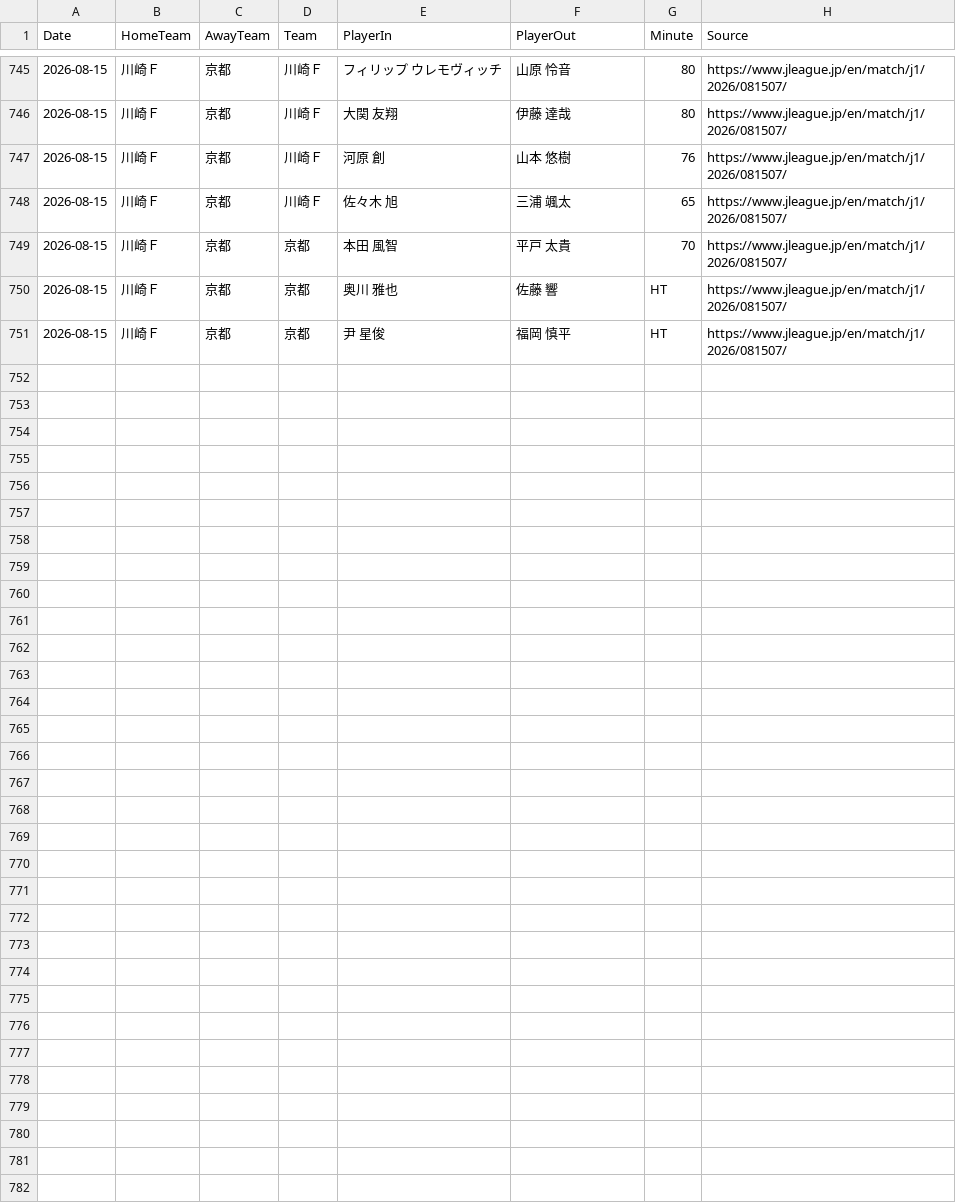
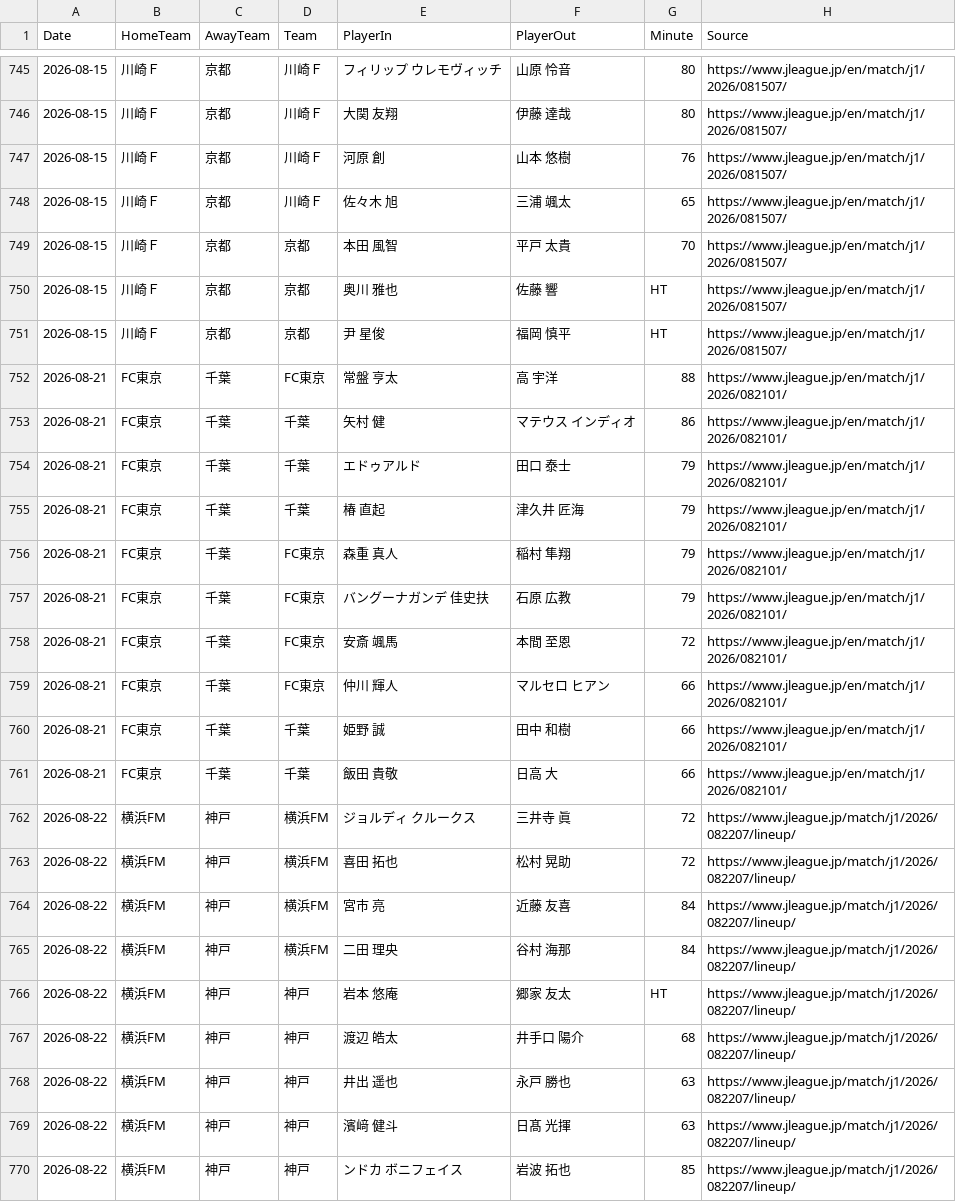
Before and after one commit to zj03204112-hub/-, a CSV file: data/season_match_detail/J1_League_2026_27_substitutions.csv, drawn as a sheet; only a part is shown, gaps mark what is left out; the diff names each change by its address in the sheet, - before the commit and + after, or states it on an @@ line.

Commit message:
Add official substitutions for FC Tokyo-Chiba and Yokohama FM-Kobe

```diff
--- a/data/season_match_detail/J1_League_2026_27_substitutions.csv
+++ b/data/season_match_detail/J1_League_2026_27_substitutions.csv
+row 752: 2026-08-21 | FC東京 | 千葉 | FC東京 | 常盤 亨太 | 高 宇洋 | 88 | https://www.jleague.jp/en/match/j1/2026/082101/
+row 753: 2026-08-21 | FC東京 | 千葉 | 千葉 | 矢村 健 | マテウス インディオ | 86 | https://www.jleague.jp/en/match/j1/2026/082101/
+row 754: 2026-08-21 | FC東京 | 千葉 | 千葉 | エドゥアルド | 田口 泰士 | 79 | https://www.jleague.jp/en/match/j1/2026/082101/
+row 755: 2026-08-21 | FC東京 | 千葉 | 千葉 | 椿 直起 | 津久井 匠海 | 79 | https://www.jleague.jp/en/match/j1/2026/082101/
+row 756: 2026-08-21 | FC東京 | 千葉 | FC東京 | 森重 真人 | 稲村 隼翔 | 79 | https://www.jleague.jp/en/match/j1/2026/082101/
+row 757: 2026-08-21 | FC東京 | 千葉 | FC東京 | バングーナガンデ 佳史扶 | 石原 広教 | 79 | https://www.jleague.jp/en/match/j1/2026/082101/
+row 758: 2026-08-21 | FC東京 | 千葉 | FC東京 | 安斎 颯馬 | 本間 至恩 | 72 | https://www.jleague.jp/en/match/j1/2026/082101/
+row 759: 2026-08-21 | FC東京 | 千葉 | FC東京 | 仲川 輝人 | マルセロ ヒアン | 66 | https://www.jleague.jp/en/match/j1/2026/082101/
+row 760: 2026-08-21 | FC東京 | 千葉 | 千葉 | 姫野 誠 | 田中 和樹 | 66 | https://www.jleague.jp/en/match/j1/2026/082101/
+row 761: 2026-08-21 | FC東京 | 千葉 | 千葉 | 飯田 貴敬 | 日高 大 | 66 | https://www.jleague.jp/en/match/j1/2026/082101/
+row 762: 2026-08-22 | 横浜FM | 神戸 | 横浜FM | ジョルディ クルークス | 三井寺 眞 | 72 | https://www.jleague.jp/match/j1/2026/082207/lineup/
+row 763: 2026-08-22 | 横浜FM | 神戸 | 横浜FM | 喜田 拓也 | 松村 晃助 | 72 | https://www.jleague.jp/match/j1/2026/082207/lineup/
+row 764: 2026-08-22 | 横浜FM | 神戸 | 横浜FM | 宮市 亮 | 近藤 友喜 | 84 | https://www.jleague.jp/match/j1/2026/082207/lineup/
+row 765: 2026-08-22 | 横浜FM | 神戸 | 横浜FM | 二田 理央 | 谷村 海那 | 84 | https://www.jleague.jp/match/j1/2026/082207/lineup/
+row 766: 2026-08-22 | 横浜FM | 神戸 | 神戸 | 岩本 悠庵 | 郷家 友太 | HT | https://www.jleague.jp/match/j1/2026/082207/lineup/
+row 767: 2026-08-22 | 横浜FM | 神戸 | 神戸 | 渡辺 皓太 | 井手口 陽介 | 68 | https://www.jleague.jp/match/j1/2026/082207/lineup/
+row 768: 2026-08-22 | 横浜FM | 神戸 | 神戸 | 井出 遥也 | 永戸 勝也 | 63 | https://www.jleague.jp/match/j1/2026/082207/lineup/
+row 769: 2026-08-22 | 横浜FM | 神戸 | 神戸 | 濱﨑 健斗 | 日髙 光揮 | 63 | https://www.jleague.jp/match/j1/2026/082207/lineup/
+row 770: 2026-08-22 | 横浜FM | 神戸 | 神戸 | ンドカ ボニフェイス | 岩波 拓也 | 85 | https://www.jleague.jp/match/j1/2026/082207/lineup/
```
